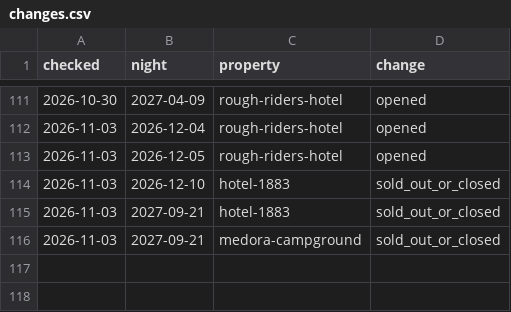
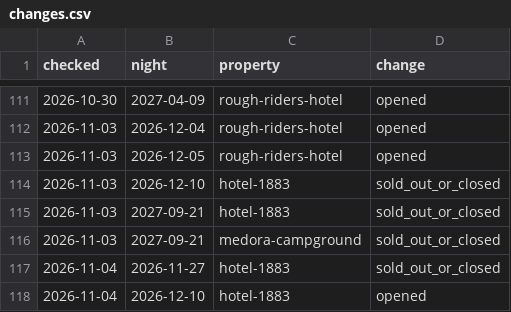
Before and after one commit to Theodore-Roosevelt-Presidential-Library/Lodging, a CSV file: docs/data/changes.csv, drawn as a sheet; only a part is shown, gaps mark what is left out; the diff names each change by its address in the sheet, - before the commit and + after, or states it on an @@ line.

```diff
--- a/docs/data/changes.csv
+++ b/docs/data/changes.csv
+row 117: 2026-11-04 | 2026-11-27 | hotel-1883 | sold_out_or_closed
+row 118: 2026-11-04 | 2026-12-10 | hotel-1883 | opened
```
Also changed, not shown: 3 other files.
